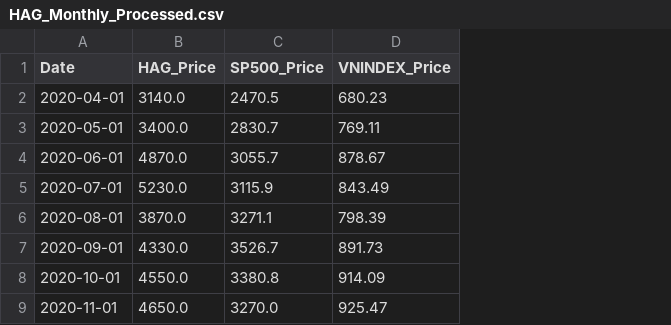
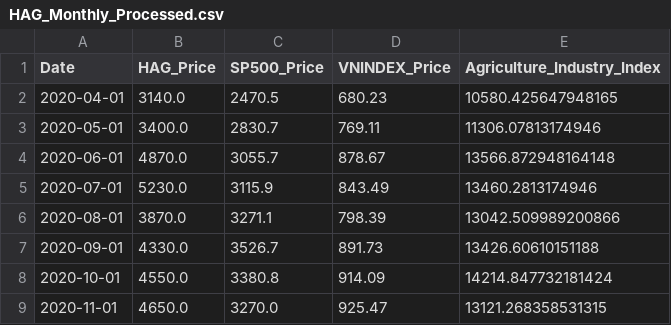
Before and after one commit to hoangbuituananh132109/Financial-Market-Forecasting-Project-With-LSTM-and-Prophet, a CSV file: HAG/HAG_Monthly_Processed.csv, drawn as a sheet; only a part is shown; the diff names each change by its address in the sheet, - before the commit and + after, or states it on an @@ line.

```diff
--- a/HAG/HAG_Monthly_Processed.csv
+++ b/HAG/HAG_Monthly_Processed.csv
+column E (Agriculture_Industry_Index), rows 2-9: 10580.425647948165 | 11306.07813174946 | 13566.872948164148 | 13460.2813174946 | 13042.509989200866 | 13426.60610151188 | 14214.847732181424 | 13121.268358531315
```
Also changed, not shown: 7 other files.
